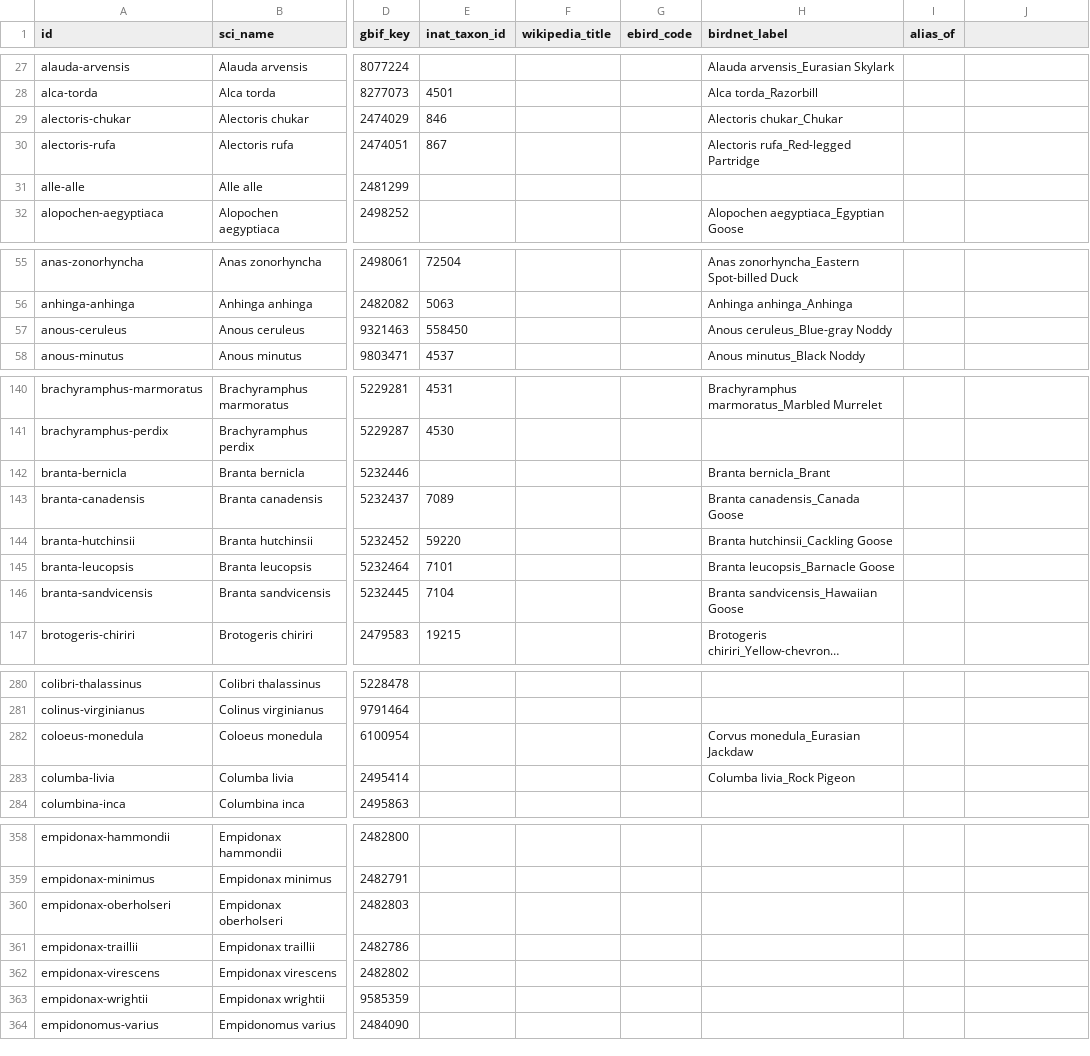
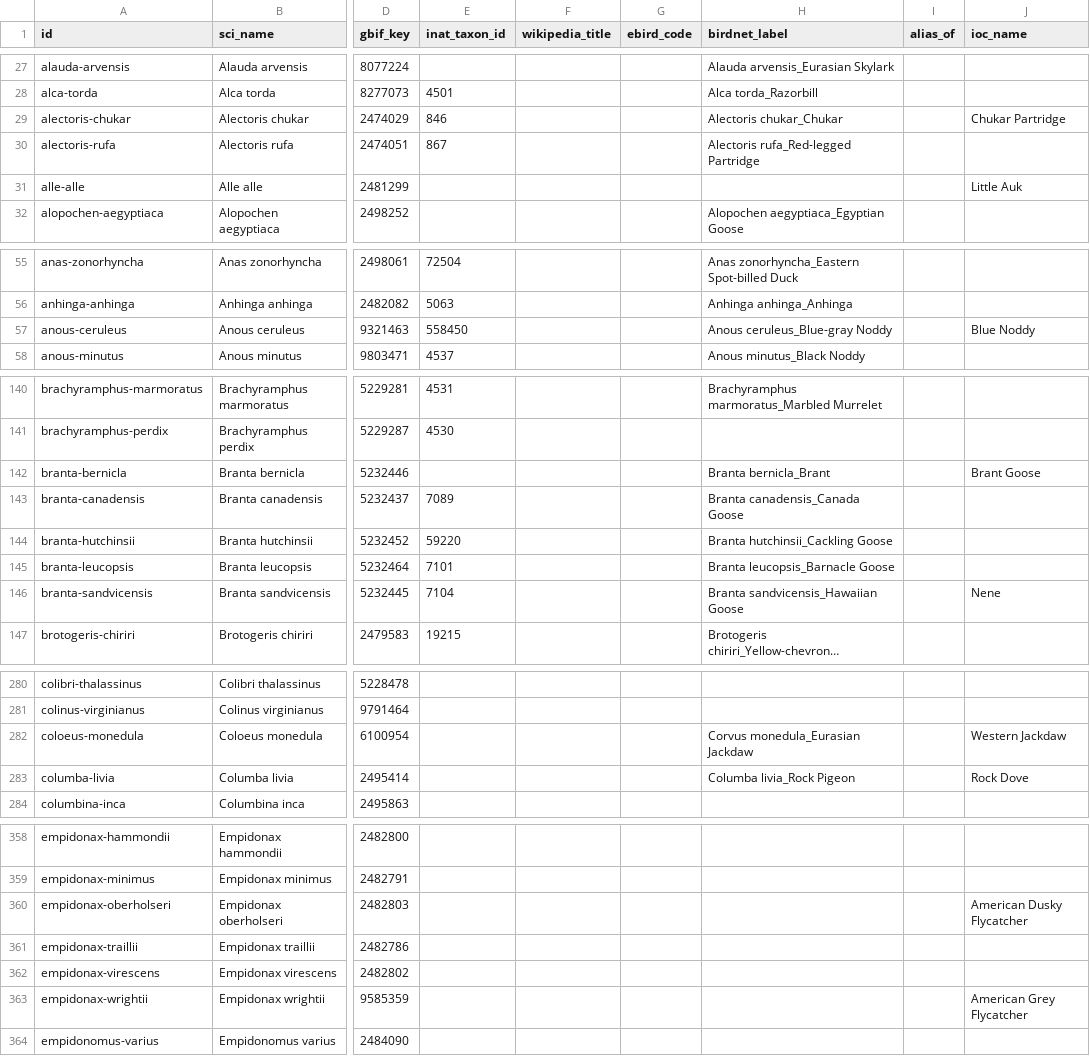
Before and after one commit to Ian-Costa18/AviAnki, a CSV file: src/avianki/data/species.csv, drawn as a sheet; only a part is shown, gaps mark what is left out; long unchanged cells end in …; the diff covers the shown part only; the diff names each change by its address in the sheet, - before the commit and + after, or states it on an @@ line.

```diff
--- a/src/avianki/data/species.csv
+++ b/src/avianki/data/species.csv
-J1: (empty)
+J1: ioc_name
-J29 (ioc_name): (empty)
+J29 (ioc_name): Chukar Partridge
-J31 (ioc_name): (empty)
+J31 (ioc_name): Little Auk
-J57 (ioc_name): (empty)
+J57 (ioc_name): Blue Noddy
-J142 (ioc_name): (empty)
+J142 (ioc_name): Brant Goose
-J146 (ioc_name): (empty)
+J146 (ioc_name): Nene
-J282 (ioc_name): (empty)
+J282 (ioc_name): Western Jackdaw
-J283 (ioc_name): (empty)
+J283 (ioc_name): Rock Dove
-J360 (ioc_name): (empty)
+J360 (ioc_name): American Dusky Flycatcher
-J363 (ioc_name): (empty)
+J363 (ioc_name): American Grey Flycatcher
```
Also changed, not shown: 31 edited cells elsewhere in this file, 30 other files.
